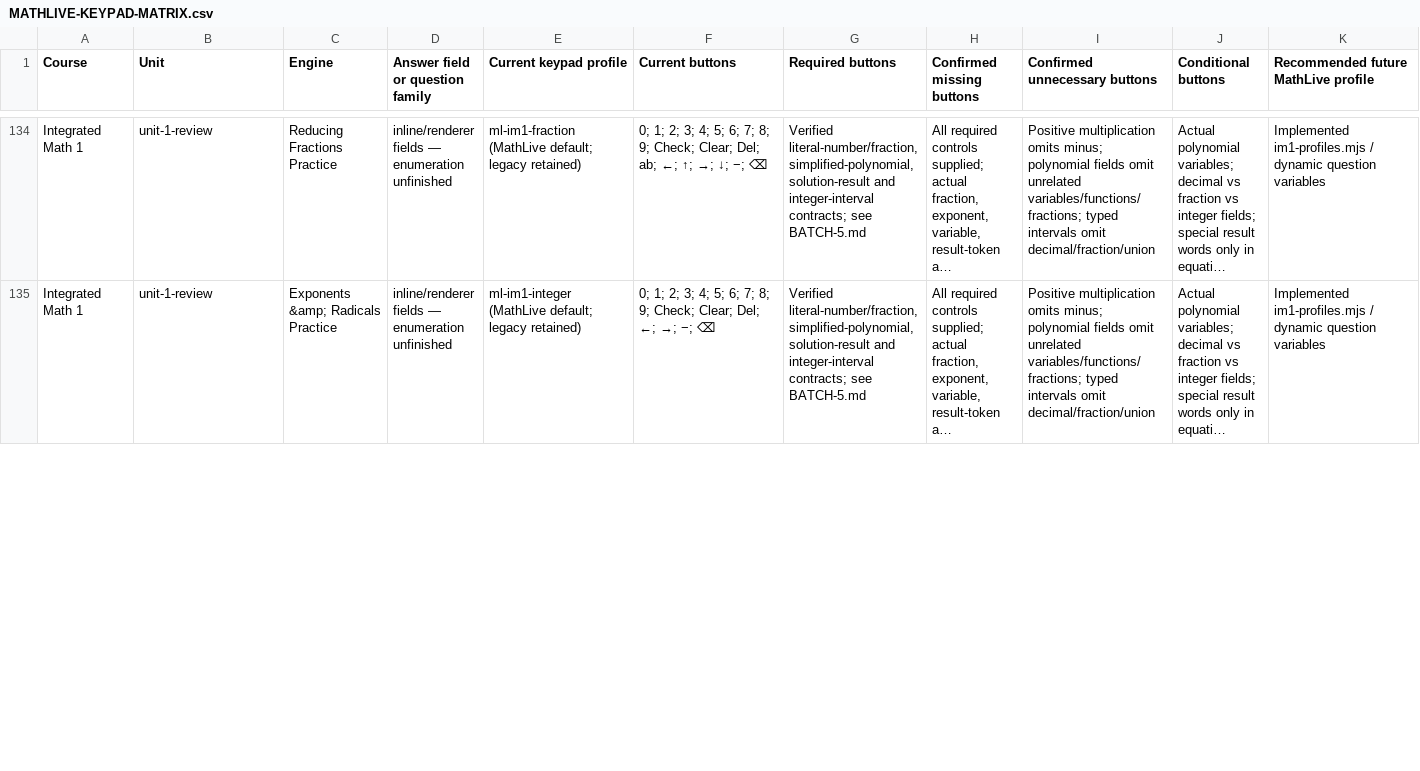
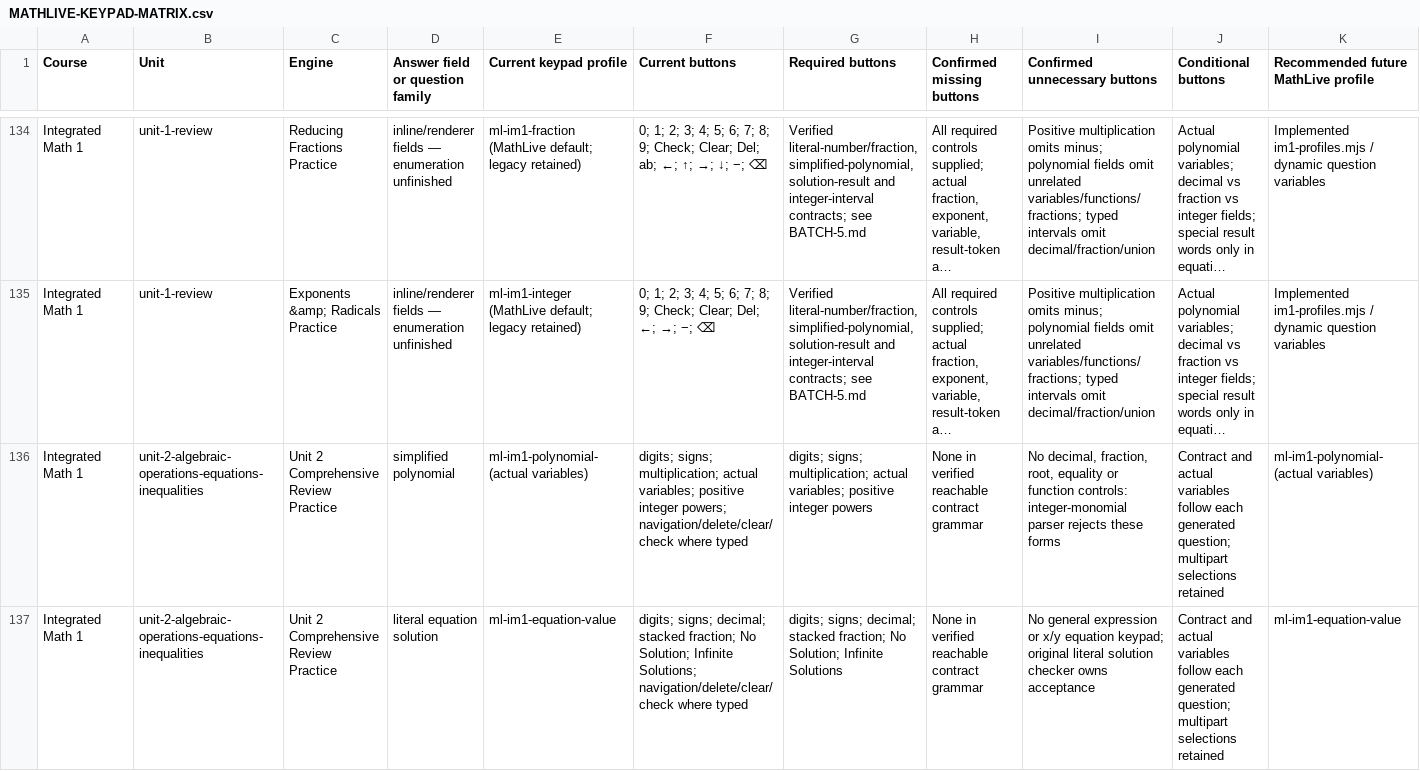
Before and after one commit to batchmath/BatchMathSite, a CSV file: docs/mathlive-keypad-audit/MATHLIVE-KEYPAD-MATRIX.csv, drawn as a sheet; only a part is shown, gaps mark what is left out; long unchanged cells end in …; rows hold the shown columns only; the diff covers the shown part only; the diff names each change by its address in the sheet, - before the commit and + after, or states it on an @@ line.

Commit message:
Migrate IM1 Unit 2 comprehensive review and verify Unit 1 navigation

```diff
--- a/docs/mathlive-keypad-audit/MATHLIVE-KEYPAD-MATRIX.csv
+++ b/docs/mathlive-keypad-audit/MATHLIVE-KEYPAD-MATRIX.csv
+row 136: Integrated Math 1 | unit-2-algebraic-operations-equations-inequalities | Unit 2 Comprehensive Review Practice | simplified polynomial | ml-im1-polynomial-(actual variables) | digits; signs; multiplication; actual variables; positive integer powers; navigation/delete/clear/check where typed | digits; signs; multiplication; actual variables; positive integer powers | None in verified reachable contract grammar | No decimal, fraction, root, equality or function controls: integer-monomial parser rejects these forms | Contract and actual variables follow each generated question; multipart selections retained | ml-im1-polynomial-(actual variables)
+row 137: Integrated Math 1 | unit-2-algebraic-operations-equations-inequalities | Unit 2 Comprehensive Review Practice | literal equation solution | ml-im1-equation-value | digits; signs; decimal; stacked fraction; No Solution; Infinite Solutions; navigation/delete/clear/check where typed | digits; signs; decimal; stacked fraction; No Solution; Infinite Solutions | None in verified reachable contract grammar | No general expression or x/y equation keypad; original literal solution checker owns acceptance | Contract and actual variables follow each generated question; multipart selections retained | ml-im1-equation-value
```
Also changed, not shown: 1 added row and 11 edited cells elsewhere in this file, docs/mathlive-migration/ROUTES.csv, 10 other files.
